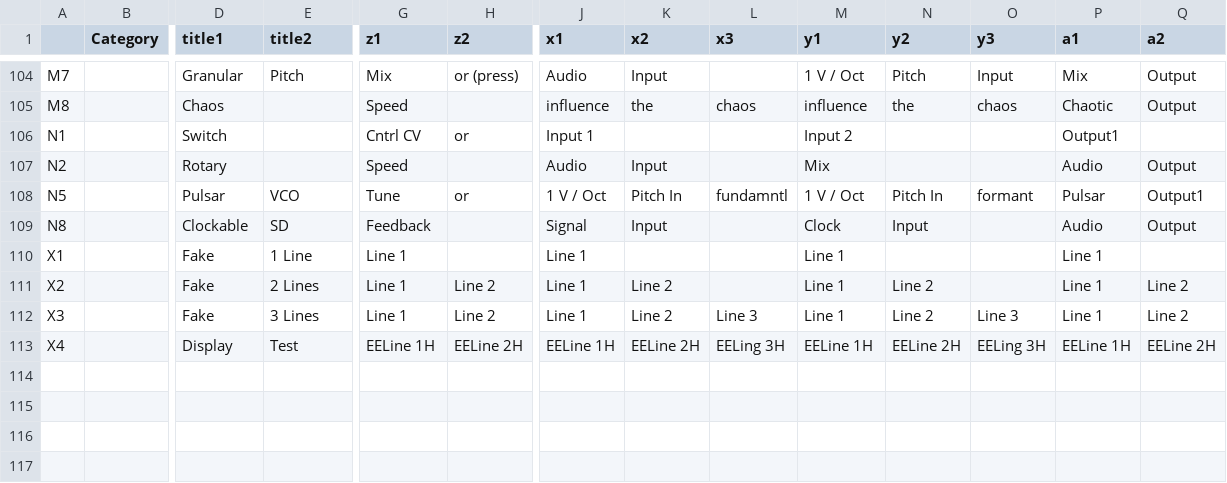
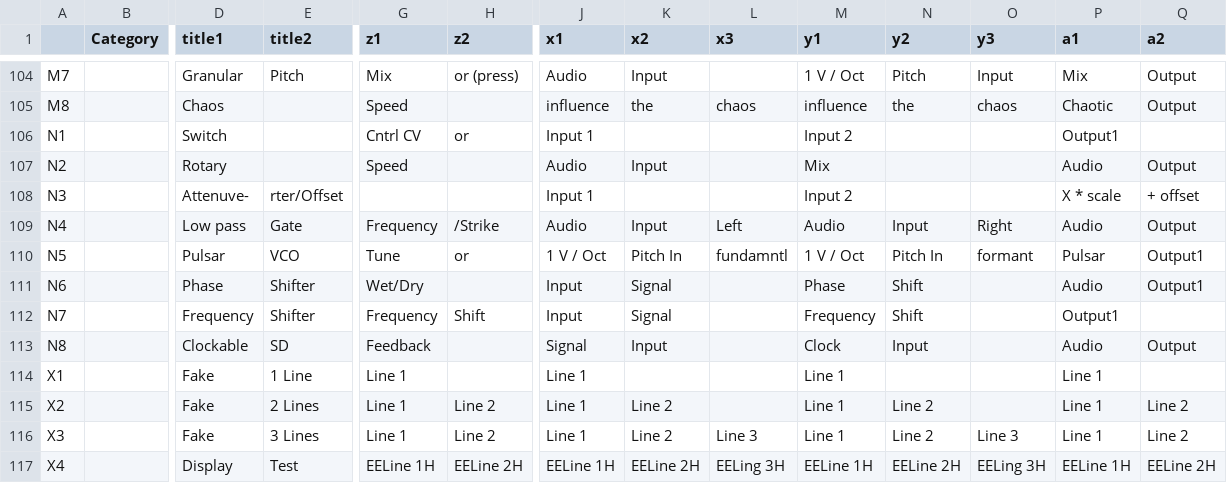
Before and after one commit to othmar52/disting-mk4-labels, a CSV file: data/disting-mk4-algorithms-v4.22.1.csv (was data/disting-mk4-algorithms-v4.20.csv), drawn as a sheet; only a part is shown, gaps mark what is left out; rows hold the shown columns only; the diff names each change by its address in the sheet, - before the commit and + after, or states it on an @@ line.

```diff
--- a/data/disting-mk4-algorithms-v4.20.csv
+++ b/data/disting-mk4-algorithms-v4.22.1.csv
+row 108: N3 |  | Attenuve- | rter/Offset |  |  | Input 1 |  |  | Input 2 |  |  | X * scale | + offset
+row 109: N4 |  | Low pass | Gate | Frequency | /Strike | Audio | Input | Left | Audio | Input | Right | Audio | Output
+row 111: N6 |  | Phase | Shifter | Wet/Dry |  | Input | Signal |  | Phase | Shift |  | Audio | Output1
+row 112: N7 |  | Frequency | Shifter | Frequency | Shift | Input | Signal |  | Frequency | Shift |  | Output1
```
Also changed, not shown: 3 other files.
